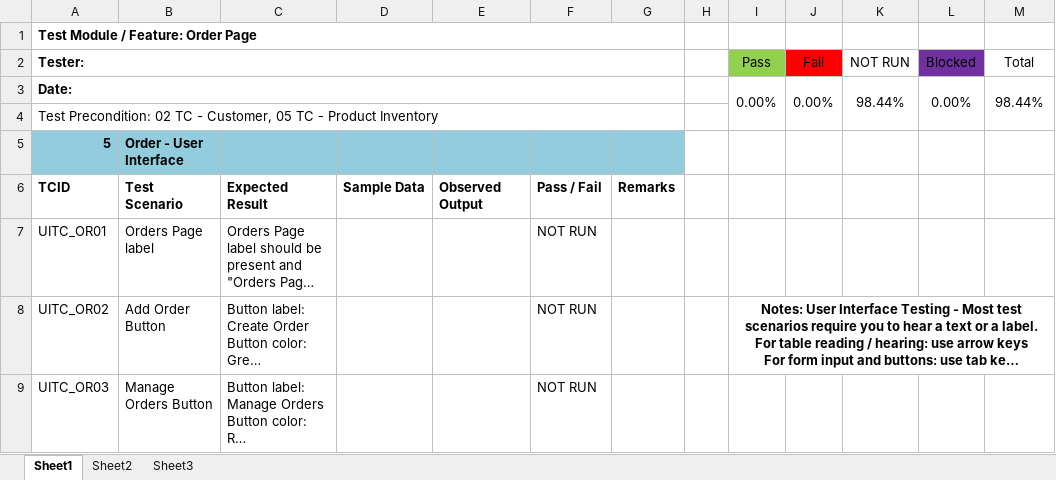
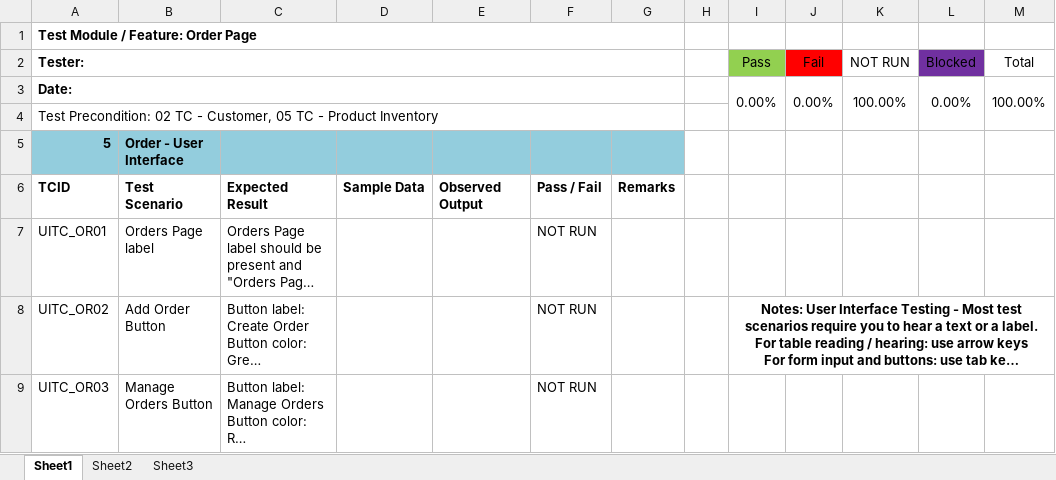
Before and after one commit to joegeneq/apc-softdev-it111-06, an Excel workbook: documentation/quality/Test Documents/05 TC - Orders.xlsx, sheet Sheet1, drawn as a sheet; only a part is shown; long unchanged cells end in …; values as stored, in another font and other column widths than the file's, no borders; conditional formats not drawn; the diff names each change by its address in the sheet, - before the commit and + after, or states it on an @@ line.

```diff
--- a/documentation/quality/Test Documents/05 TC - Orders.xlsx (sheet Sheet1)
+++ b/documentation/quality/Test Documents/05 TC - Orders.xlsx (sheet Sheet1)
-K3 (NOT RUN): 98.44%
+K3 (NOT RUN): 100.00%
-M3 (Total): 98.44%
+M3 (Total): 100.00%
```
Also changed, not shown: sheet Sheet2, formulas that keep their value.
